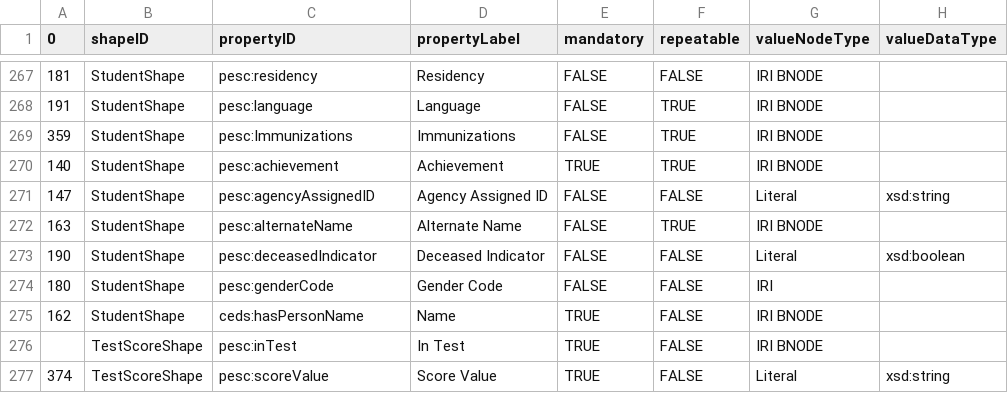
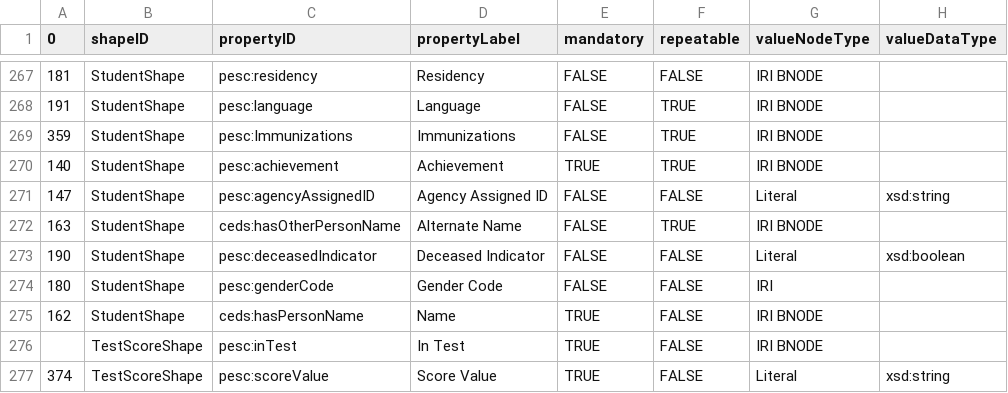
Before and after one commit to philbarker/transcript_jsonld, a CSV file: TAP+SHACL/tap.csv, drawn as a sheet; only a part is shown, gaps mark what is left out; the diff names each change by its address in the sheet, - before the commit and + after, or states it on an @@ line.

Commit message:
using ceds:hasOtherPersonName for Person Alternate Name. Closes #5.

```diff
--- a/TAP+SHACL/tap.csv
+++ b/TAP+SHACL/tap.csv
-C272 (propertyID): pesc:alternateName
+C272 (propertyID): ceds:hasOtherPersonName
```
Also changed, not shown: 1 other file.
